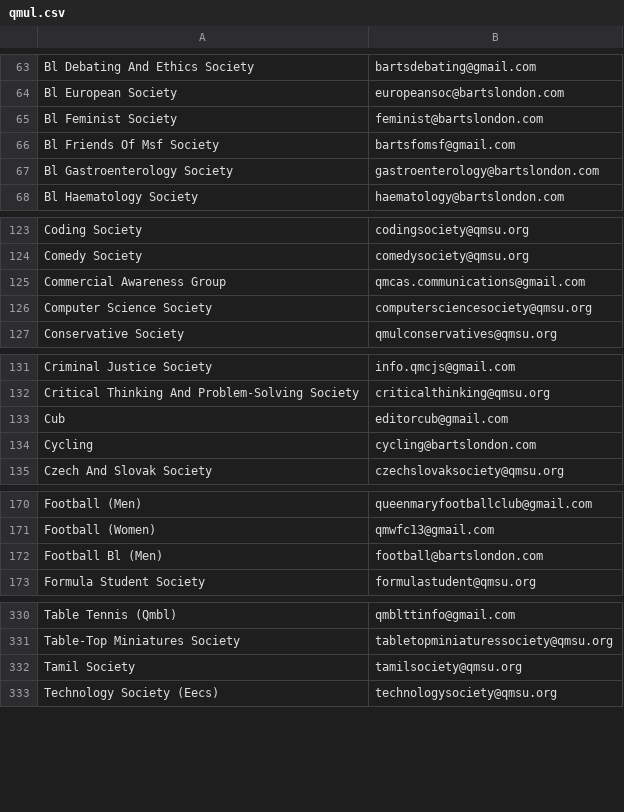
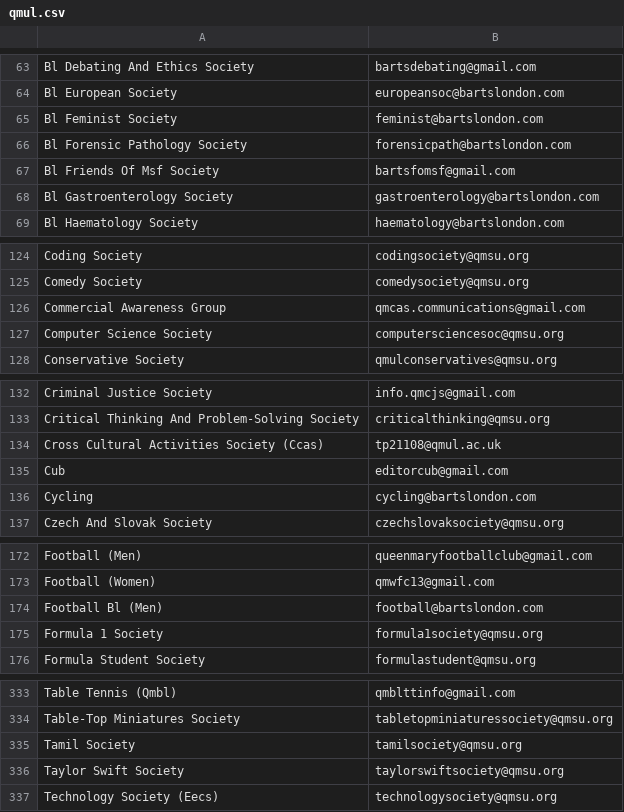
Before and after one commit to kcsoc/society-email-scrape, a CSV file: docs/output/qmul.csv, drawn as a sheet; only a part is shown, gaps mark what is left out.

```diff
--- a/docs/output/qmul.csv
+++ b/docs/output/qmul.csv
@@ -65,2 +65,3 @@ Bl European Society, europeansoc@bartslondon.com
 Bl Feminist Society, feminist@bartslondon.com
+Bl Forensic Pathology Society, forensicpath@bartslondon.com
 Bl Friends Of Msf Society, bartsfomsf@gmail.com
@@ -125,3 +126,3 @@ Comedy Society, comedysociety@qmsu.org
 Commercial Awareness Group, qmcas.communications@gmail.com
-Computer Science Society, computersciencesociety@qmsu.org
+Computer Science Society, computersciencesoc@qmsu.org
 Conservative Society, qmulconservatives@qmsu.org
@@ -132,2 +133,3 @@ Criminal Justice Society, info.qmcjs@gmail.com
 Critical Thinking And Problem-Solving Society, criticalthinking@qmsu.org
+Cross Cultural Activities Society (Ccas), tp21108@qmul.ac.uk
 Cub, editorcub@gmail.com
@@ -172,2 +174,3 @@ Football (Women), qmwfc13@gmail.com
 Football Bl (Men), football@bartslondon.com
+Formula 1 Society, formula1society@qmsu.org
 Formula Student Society, formulastudent@qmsu.org
@@ -332,2 +335,3 @@ Table-Top Miniatures Society, tabletopminiaturessociety@qmsu.org
 Tamil Society, tamilsociety@qmsu.org
+Taylor Swift Society, taylorswiftsociety@qmsu.org
 Technology Society (Eecs), technologysociety@qmsu.org
```
Also changed, not shown: docs/output/cardiff.csv, docs/output/ulster.csv.
